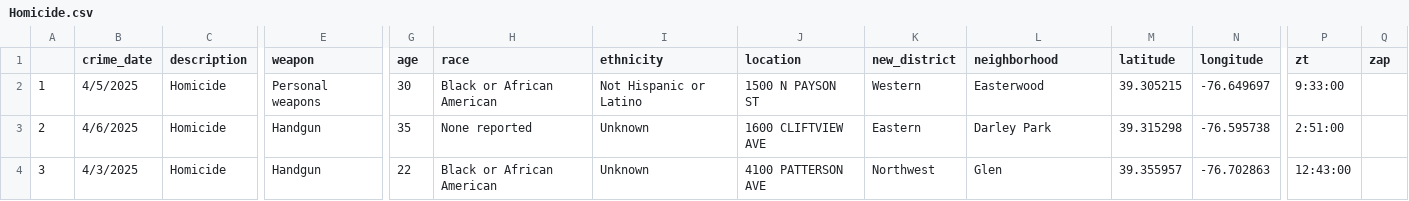
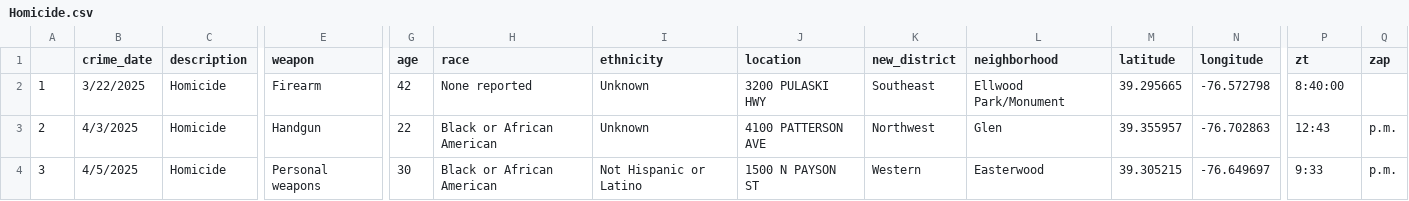
Before and after one commit to Baltimore-Sun/crime, a CSV file: Homicide.csv, drawn as a sheet; only a part is shown, gaps mark what is left out; the diff covers the shown part only; the diff names each change by its address in the sheet, - before the commit and + after, or states it on an @@ line.

```diff
--- a/Homicide.csv
+++ b/Homicide.csv
-B2 (crime_date): 4/5/2025
+B2 (crime_date): 3/22/2025
-E2 (weapon): Personal weapons
+E2 (weapon): Firearm
-G2 (age): 30
+G2 (age): 42
-H2 (race): Black or African American
+H2 (race): None reported
-I2 (ethnicity): Not Hispanic or Latino
+I2 (ethnicity): Unknown
-J2 (location): 1500 N PAYSON ST
+J2 (location): 3200 PULASKI HWY
-K2 (new_district): Western
+K2 (new_district): Southeast
-L2 (neighborhood): Easterwood
+L2 (neighborhood): Ellwood Park/Monument
-M2 (latitude): 39.305215
+M2 (latitude): 39.295665
-N2 (longitude): -76.649697
+N2 (longitude): -76.572798
-P2 (zt): 9:33:00
+P2 (zt): 8:40:00
-B3 (crime_date): 4/6/2025
+B3 (crime_date): 4/3/2025
-G3 (age): 35
+G3 (age): 22
-H3 (race): None reported
+H3 (race): Black or African American
-J3 (location): 1600 CLIFTVIEW AVE
+J3 (location): 4100 PATTERSON AVE
-K3 (new_district): Eastern
+K3 (new_district): Northwest
-L3 (neighborhood): Darley Park
+L3 (neighborhood): Glen
-M3 (latitude): 39.315298
+M3 (latitude): 39.355957
-N3 (longitude): -76.595738
+N3 (longitude): -76.702863
-P3 (zt): 2:51:00
+P3 (zt): 12:43
-Q3:Q4 (zap): (empty)
+Q3:Q4 (zap): p.m.
-B4 (crime_date): 4/3/2025
+B4 (crime_date): 4/5/2025
-E4 (weapon): Handgun
+E4 (weapon): Personal weapons
-G4 (age): 22
+G4 (age): 30
-I4 (ethnicity): Unknown
+I4 (ethnicity): Not Hispanic or Latino
-J4 (location): 4100 PATTERSON AVE
+J4 (location): 1500 N PAYSON ST
-K4 (new_district): Northwest
+K4 (new_district): Western
-L4 (neighborhood): Glen
+L4 (neighborhood): Easterwood
-M4 (latitude): 39.355957
+M4 (latitude): 39.305215
-N4 (longitude): -76.702863
+N4 (longitude): -76.649697
-P4 (zt): 12:43:00
+P4 (zt): 9:33
```
Also changed, not shown: 3 removed rows and 11 edited cells elsewhere in this file, Auto theft.csv, Burglary.csv, 10 other files.
